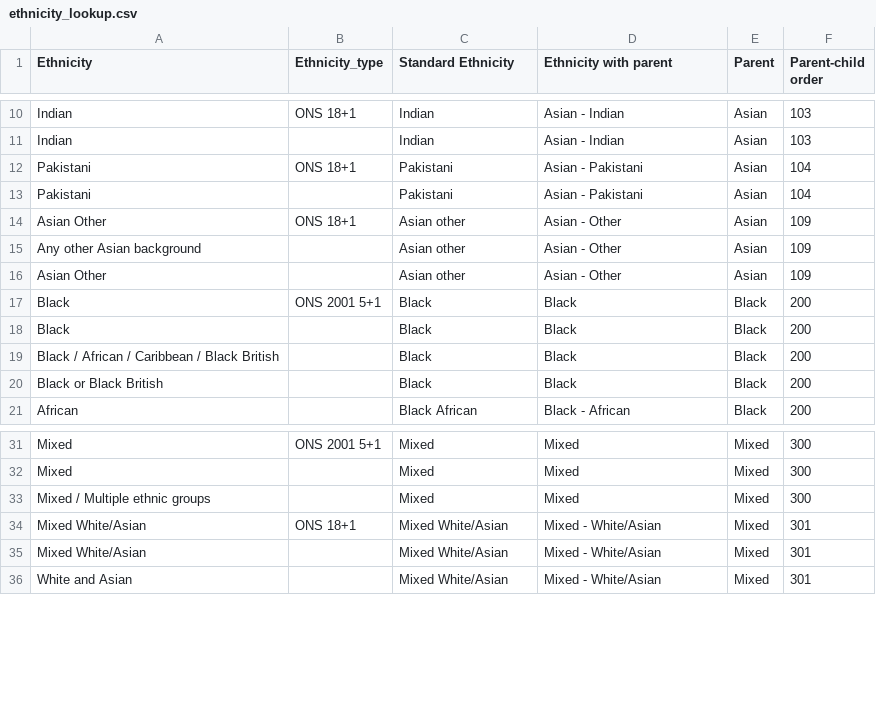
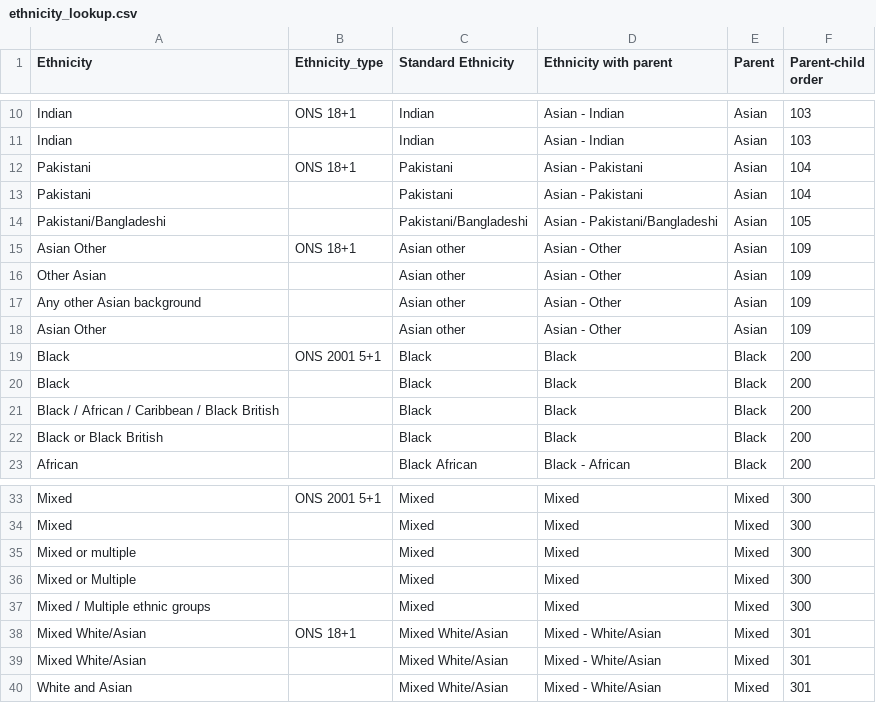
Before and after one commit to ukgov-equality-hub/ethnicity-facts-and-figures, a CSV file: application/data/ethnicity_lookup.csv, drawn as a sheet; only a part is shown, gaps mark what is left out.

```diff
--- a/application/data/ethnicity_lookup.csv
+++ b/application/data/ethnicity_lookup.csv
@@ -13,3 +13,5 @@ Pakistani,ONS 18+1,Pakistani,Asian - Pakistani,Asian,104
 Pakistani,,Pakistani,Asian - Pakistani,Asian,104
+Pakistani/Bangladeshi,,Pakistani/Bangladeshi,Asian - Pakistani/Bangladeshi,Asian,105
 Asian Other,ONS 18+1,Asian other,Asian - Other,Asian,109
+Other Asian,,Asian other,Asian - Other,Asian,109
 Any other Asian background,,Asian other,Asian - Other,Asian,109
@@ -32,2 +34,4 @@ Mixed,ONS 2001 5+1,Mixed,Mixed,Mixed,300
 Mixed,,Mixed,Mixed,Mixed,300
+Mixed or multiple,,Mixed,Mixed,Mixed,300
+Mixed or Multiple,,Mixed,Mixed,Mixed,300
 Mixed / Multiple ethnic groups,,Mixed,Mixed,Mixed,300
```
Also changed, not shown: 2 other files.
